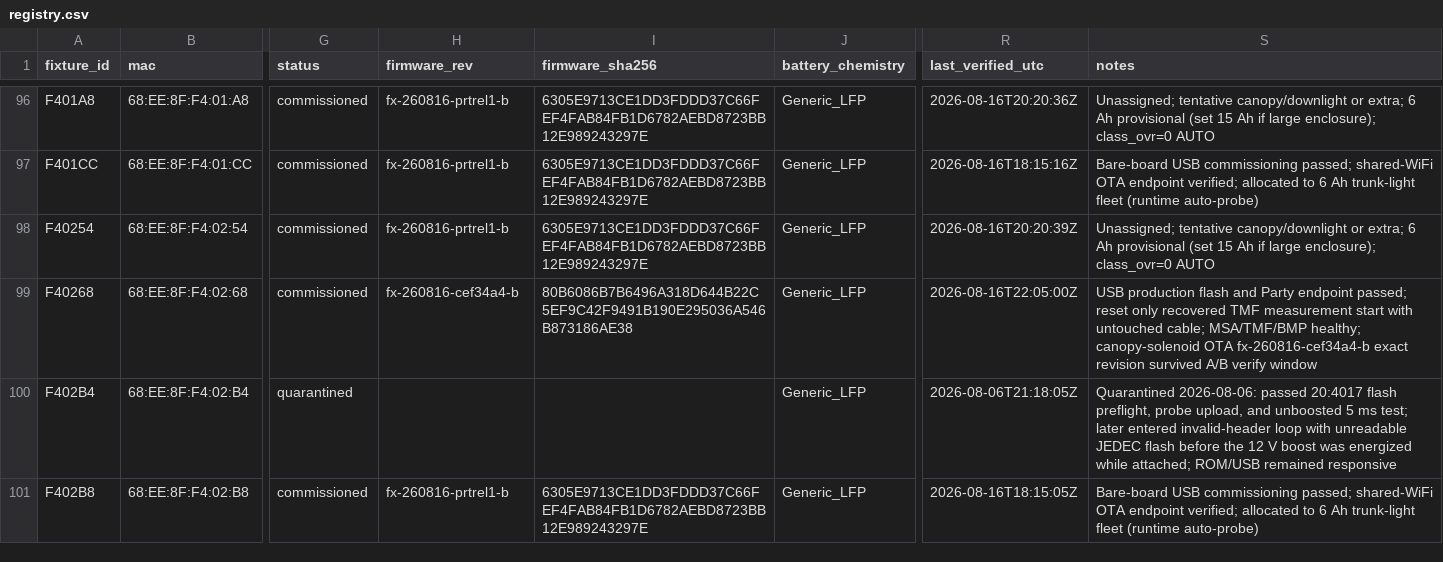
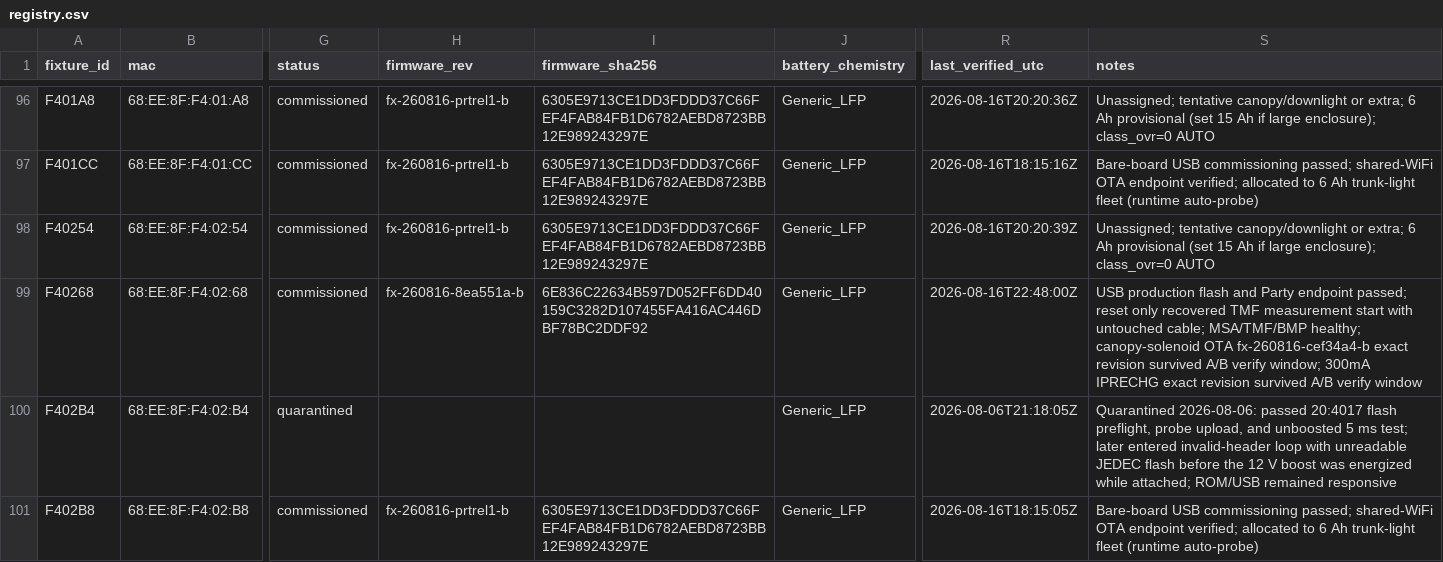
Before and after one commit to beneckart/resonance-lighting, a CSV file: ops/fleet/registry.csv, drawn as a sheet; only a part is shown, gaps mark what is left out; the diff covers the shown part only; the diff names each change by its address in the sheet, - before the commit and + after, or states it on an @@ line.

```diff
--- a/ops/fleet/registry.csv
+++ b/ops/fleet/registry.csv
-H99 (firmware_rev): fx-260816-cef34a4-b
+H99 (firmware_rev): fx-260816-8ea551a-b
-I99 (firmware_sha256): 80B6086B7B6496A318D644B22C5EF9C42F9491B190E295036A546B873186AE38
+I99 (firmware_sha256): 6E836C22634B597D052FF6DD40159C3282D107455FA416AC446DBF78BC2DDF92
-R99 (last_verified_utc): 2026-08-16T22:05:00Z
+R99 (last_verified_utc): 2026-08-16T22:48:00Z
-S99 (notes): …A/B verify window
+S99 (notes): …A/B verify window; 300mA IPRECHG exact revision survived A/B verify window
```
Also changed, not shown: 72 edited cells elsewhere in this file, 5 other files.
